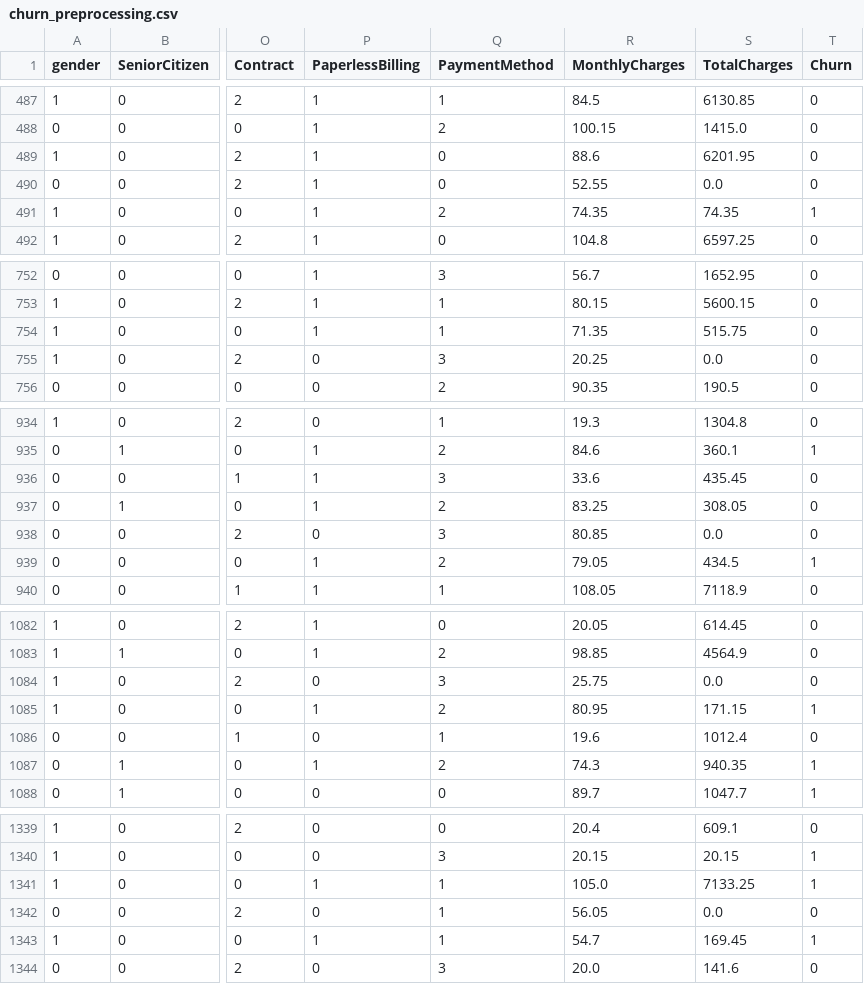
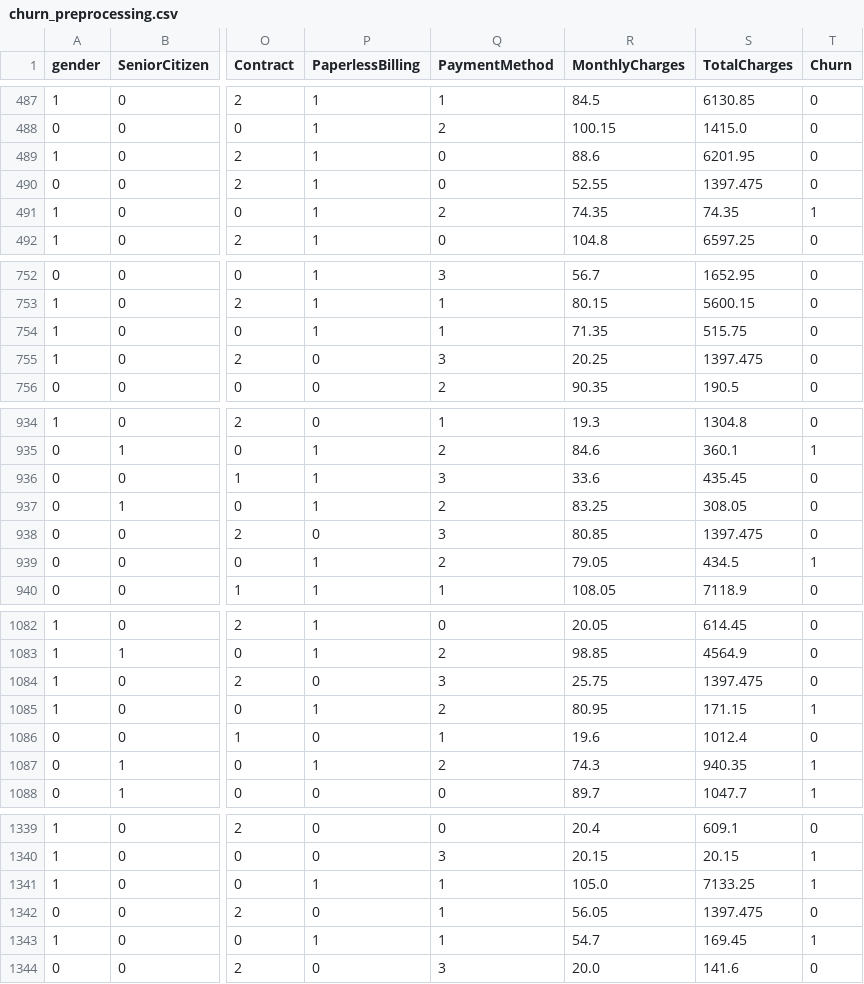
Before and after one commit to RanggaNf/Eksperimen_SML_rangfaziii19, a CSV file: preprocessing/churn_preprocessing.csv, drawn as a sheet; only a part is shown, gaps mark what is left out; the diff covers the shown part only; the diff names each change by its address in the sheet, - before the commit and + after, or states it on an @@ line.

Commit message:
Fix Kriteria 1: Full EDA and Preprocessing on original template

```diff
--- a/preprocessing/churn_preprocessing.csv
+++ b/preprocessing/churn_preprocessing.csv
-S490 (TotalCharges): 0.0
+S490 (TotalCharges): 1397.475
-S755 (TotalCharges): 0.0
+S755 (TotalCharges): 1397.475
-S938 (TotalCharges): 0.0
+S938 (TotalCharges): 1397.475
-S1084 (TotalCharges): 0.0
+S1084 (TotalCharges): 1397.475
-S1342 (TotalCharges): 0.0
+S1342 (TotalCharges): 1397.475
```
Also changed, not shown: 6 edited cells elsewhere in this file, 1 other file.
